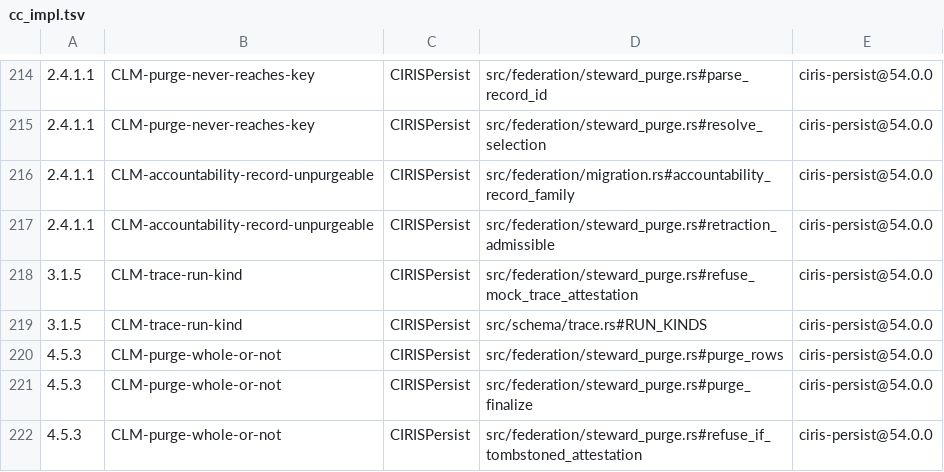
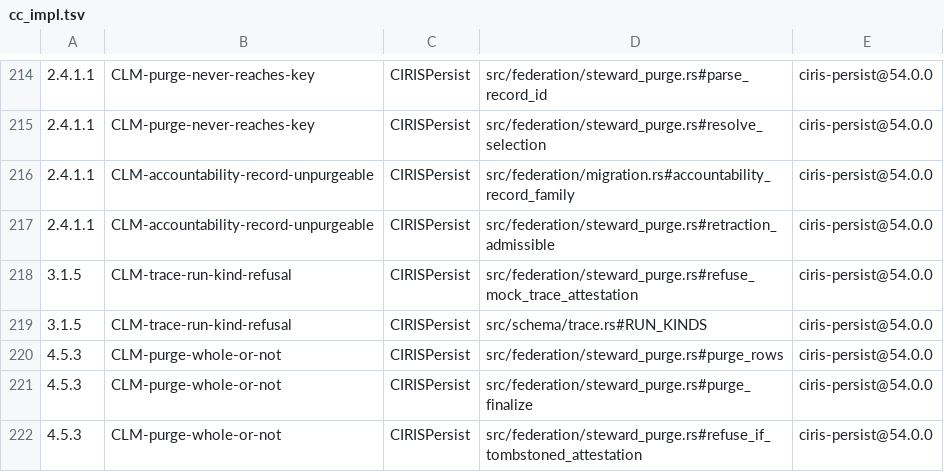
Before and after one commit to CIRISAI/CIRISPersist, a TSV file: evidence/cc_impl.tsv, drawn as a sheet; only a part is shown, gaps mark what is left out; the diff names each change by its address in the sheet, - before the commit and + after, or states it on an @@ line.

```diff
--- a/evidence/cc_impl.tsv
+++ b/evidence/cc_impl.tsv
-B218:B219: CLM-trace-run-kind
+B218:B219: CLM-trace-run-kind-refusal
```
Also changed, not shown: 2 other files.
